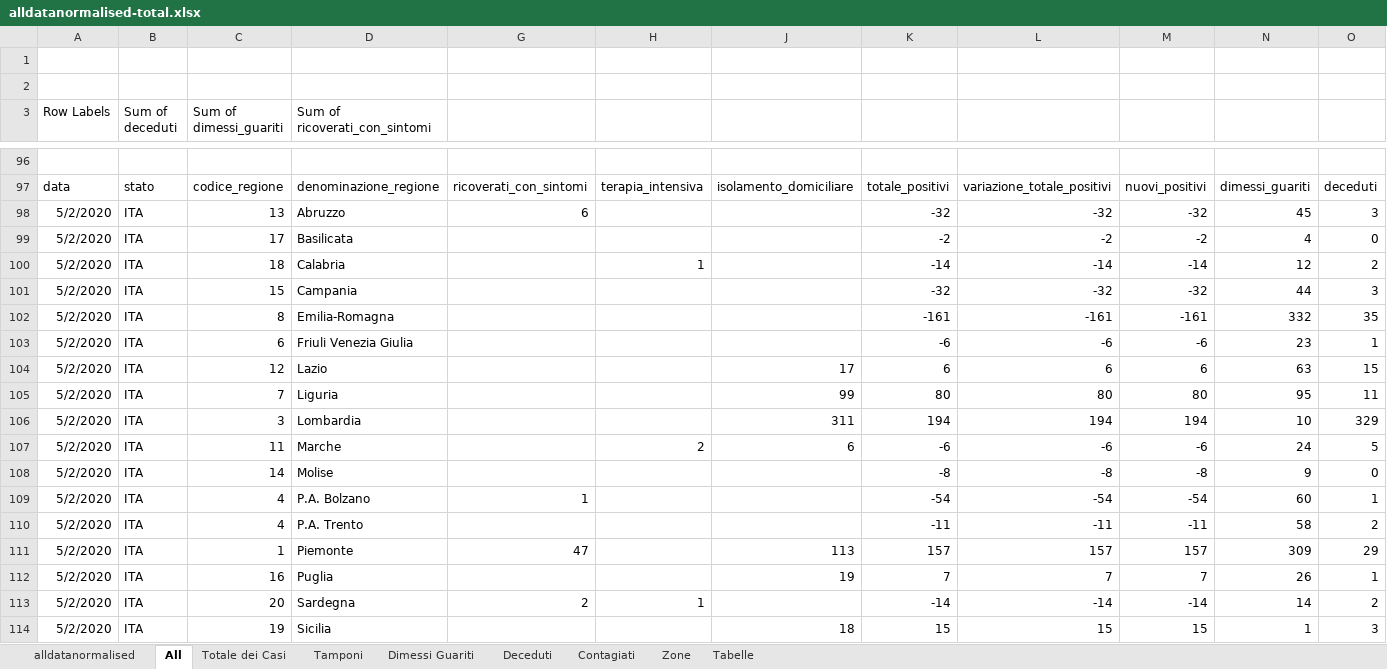
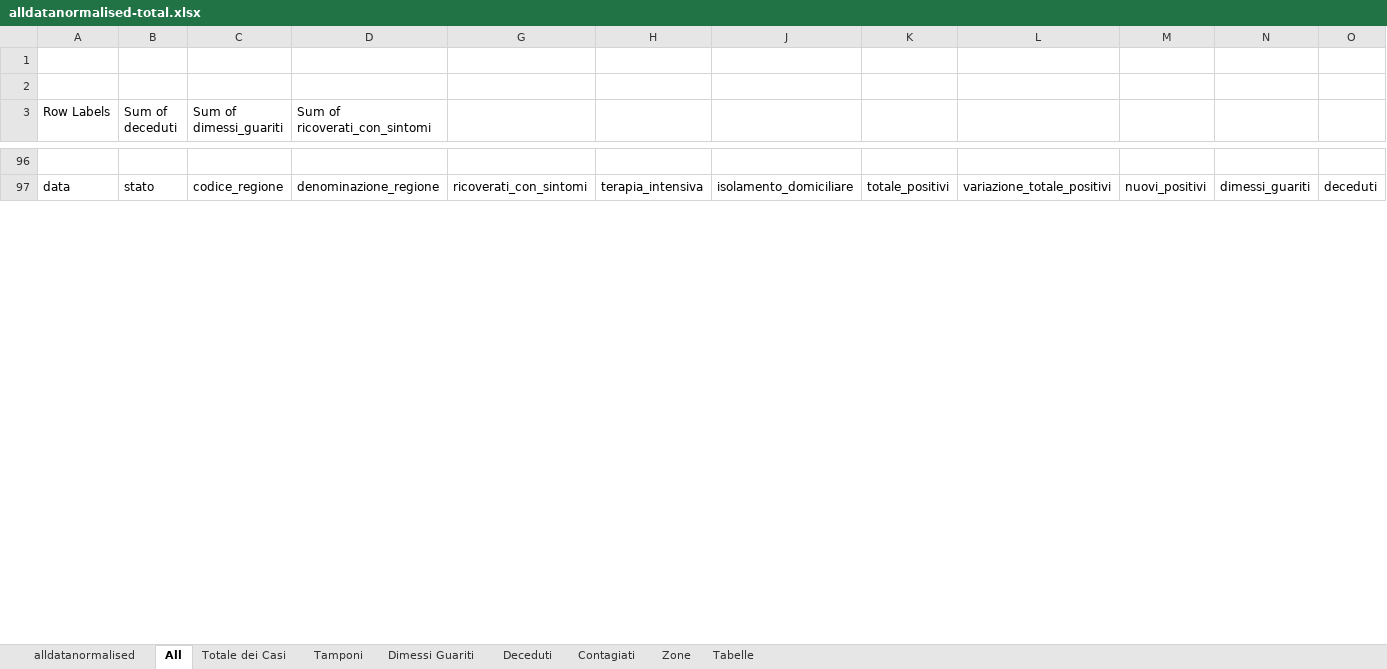
Before and after one commit to gadaxmagicgadax/covid-19, an Excel workbook: alldatanormalised-total.xlsx, sheet All, drawn as a sheet; only a part is shown, gaps mark what is left out; values as stored, in another font and other column widths than the file's, no borders; charts and pictures not drawn; removed rows and columns are numbered as before the commit, all else as after; rows hold the shown columns only; the diff covers the shown part only; the diff names each change by its address in the sheet, - before the commit and + after, or states it on an @@ line.

Commit message:
Add files via upload

```diff
--- a/alldatanormalised-total.xlsx (sheet All)
+++ b/alldatanormalised-total.xlsx (sheet All)
-row 98: 5/2/2020 | ITA | 13 | Abruzzo | 6 |  |  | -32 | -32 | -32 | 45 | 3
-row 99: 5/2/2020 | ITA | 17 | Basilicata |  |  |  | -2 | -2 | -2 | 4 | 0
-row 100: 5/2/2020 | ITA | 18 | Calabria |  | 1 |  | -14 | -14 | -14 | 12 | 2
-row 101: 5/2/2020 | ITA | 15 | Campania |  |  |  | -32 | -32 | -32 | 44 | 3
-row 102: 5/2/2020 | ITA | 8 | Emilia-Romagna |  |  |  | -161 | -161 | -161 | 332 | 35
-row 103: 5/2/2020 | ITA | 6 | Friuli Venezia Giulia |  |  |  | -6 | -6 | -6 | 23 | 1
-row 104: 5/2/2020 | ITA | 12 | Lazio |  |  | 17 | 6 | 6 | 6 | 63 | 15
-row 105: 5/2/2020 | ITA | 7 | Liguria |  |  | 99 | 80 | 80 | 80 | 95 | 11
-row 106: 5/2/2020 | ITA | 3 | Lombardia |  |  | 311 | 194 | 194 | 194 | 10 | 329
-row 107: 5/2/2020 | ITA | 11 | Marche |  | 2 | 6 | -6 | -6 | -6 | 24 | 5
-row 108: 5/2/2020 | ITA | 14 | Molise |  |  |  | -8 | -8 | -8 | 9 | 0
-row 109: 5/2/2020 | ITA | 4 | P.A. Bolzano | 1 |  |  | -54 | -54 | -54 | 60 | 1
-row 110: 5/2/2020 | ITA | 4 | P.A. Trento |  |  |  | -11 | -11 | -11 | 58 | 2
-row 111: 5/2/2020 | ITA | 1 | Piemonte | 47 |  | 113 | 157 | 157 | 157 | 309 | 29
-row 112: 5/2/2020 | ITA | 16 | Puglia |  |  | 19 | 7 | 7 | 7 | 26 | 1
-row 113: 5/2/2020 | ITA | 20 | Sardegna | 2 | 1 |  | -14 | -14 | -14 | 14 | 2
-row 114: 5/2/2020 | ITA | 19 | Sicilia |  |  | 18 | 15 | 15 | 15 | 1 | 3
```
Also changed, not shown: 23 added rows, 6 removed rows and 5 edited cells elsewhere in this sheet, sheet alldatanormalised, sheet Contagiati, sheet Tamponi, sheet Deceduti, sheet Dimessi Guariti, sheet Totale dei Casi, hidden cells, charts or pictures.
